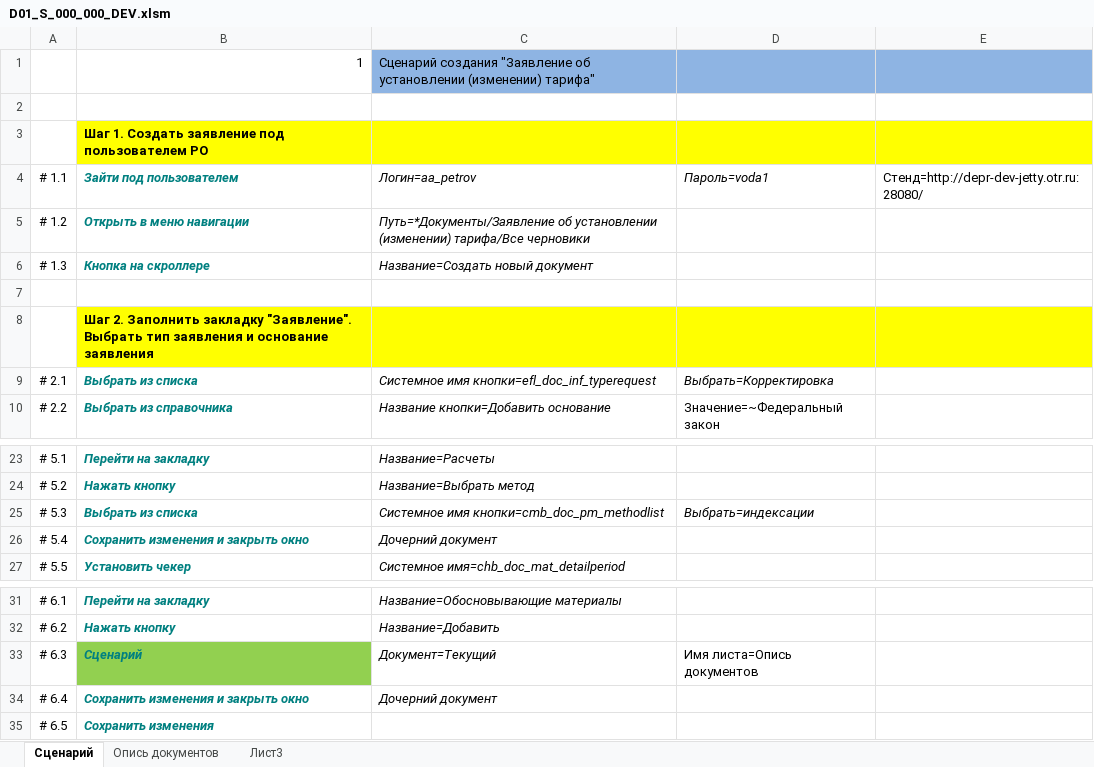
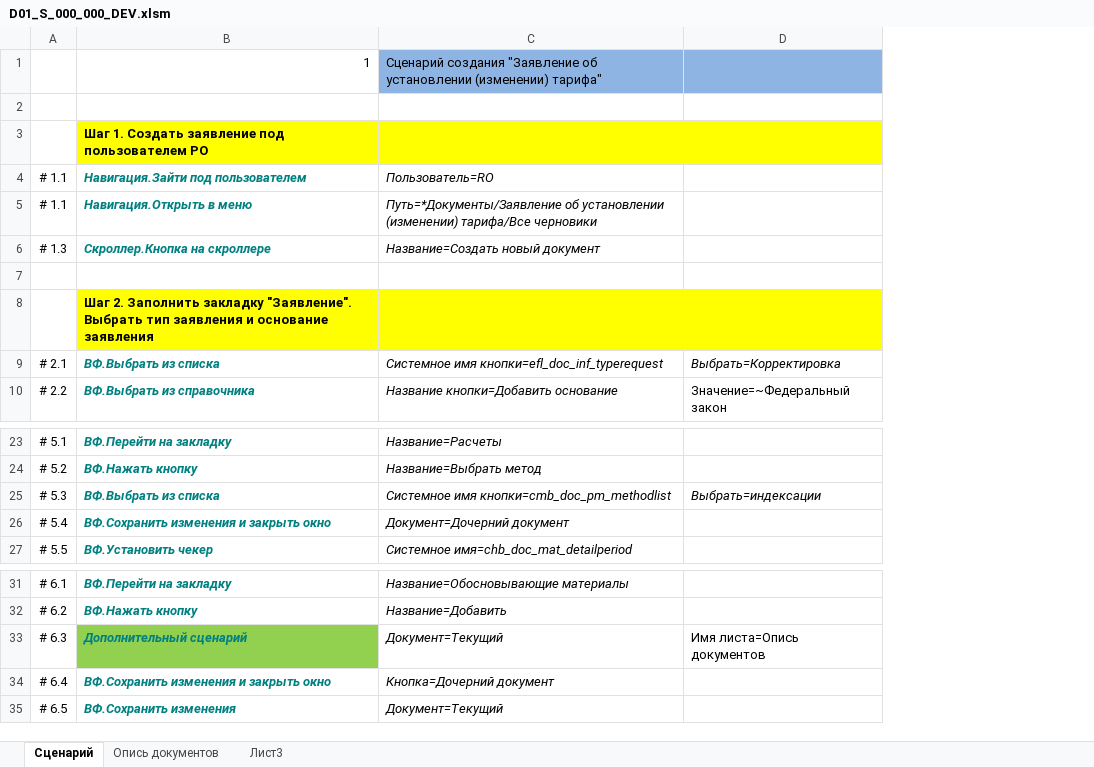
Before and after one commit to novikov-nsa/ufos-autotest, an Excel workbook: Шаблоны/D01_S_000_000_DEV.xlsm, sheet Сценарий, drawn as a sheet; only a part is shown, gaps mark what is left out; values as stored, in another font and other column widths than the file's, no borders; charts and pictures not drawn; removed rows and columns are numbered as before the commit, all else as after; the diff names each change by its address in the sheet, - before the commit and + after, or states it on an @@ line.

Commit message:
Переработана структура. Добавлена обработка файлов настроек setup.ini описывает настройки стендов, логинов OperationNote.xml описание операций

```diff
--- a/Шаблоны/D01_S_000_000_DEV.xlsm (sheet Сценарий)
+++ b/Шаблоны/D01_S_000_000_DEV.xlsm (sheet Сценарий)
-column B, rows 1-10: 1 |  | Шаг 1. Создать заявление под пользователем РО | Зайти под пользователем | Открыть в меню навигации | Кнопка на скроллере |  | Шаг 2. Заполнить закладку "Заявление". Выбрать тип заявления и основание заявления | Выбрать из списка | Выбрать из справочника; rows 23-27: Перейти на закладку | Нажать кнопку | Выбрать из списка | Сохранить изменения и закрыть окно | Установить чекер; rows 31-35: Перейти на закладку | Нажать кнопку | Сценарий | Сохранить изменения и закрыть окно | Сохранить изменения
+column B, rows 1-10: 1 |  | Шаг 1. Создать заявление под пользователем РО | Навигация.Зайти под пользователем | Навигация.Открыть в меню | Скроллер.Кнопка на скроллере |  | Шаг 2. Заполнить закладку "Заявление". Выбрать тип заявления и основание заявления | ВФ.Выбрать из списка | ВФ.Выбрать из справочника; rows 23-27: ВФ.Перейти на закладку | ВФ.Нажать кнопку | ВФ.Выбрать из списка | ВФ.Сохранить изменения и закрыть окно | ВФ.Установить чекер; rows 31-35: ВФ.Перейти на закладку | ВФ.Нажать кнопку | Дополнительный сценарий | ВФ.Сохранить изменения и закрыть окно | ВФ.Сохранить изменения
-column E, row 4: Стенд=http://depr-dev-jetty.otr.ru:28080/
-C4: Логин=aa_petrov
+C4: Пользователь=RO
-D4: Пароль=voda1
+D4: (empty)
-A5: # 1.2
+A5: # 1.1
-C26: Дочерний документ
+C26: Документ=Дочерний документ
-C34: Дочерний документ
+C34: Кнопка=Дочерний документ
-C35: (empty)
+C35: Документ=Текущий
```
Also changed, not shown: 8 other files.
